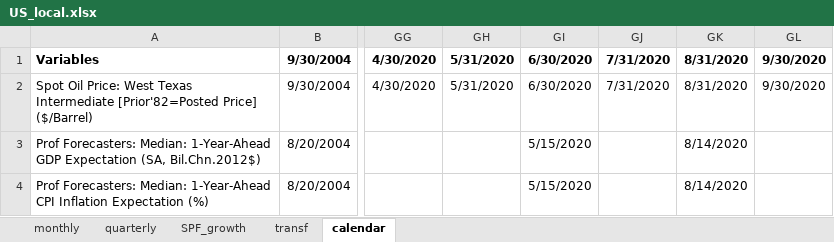
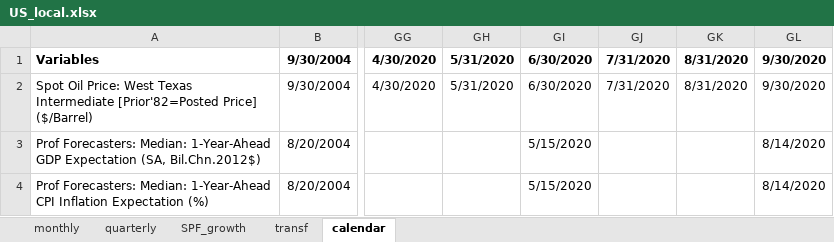
Before and after one commit to fipelle/replication-hasenzagl-et-al-2025, an Excel workbook: models/baseline_cond_2020/data/US_local.xlsx, sheet calendar, drawn as a sheet; only a part is shown, gaps mark what is left out; values as stored, in another font and other column widths than the file's, no borders; the diff names each change by its address in the sheet, - before the commit and + after, or states it on an @@ line.

Commit message:
Fixed spf calendar

```diff
--- a/models/baseline_cond_2020/data/US_local.xlsx (sheet calendar)
+++ b/models/baseline_cond_2020/data/US_local.xlsx (sheet calendar)
-GK3:GK4: 8/14/2020
+GK3:GK4: (empty)
-GL3:GL4: (empty)
+GL3:GL4: 8/14/2020
```
Also changed, not shown: models/baseline_iis/data/US_local.xlsx, models/baseline_oos/data/US_local.xlsx, 3 other files.
